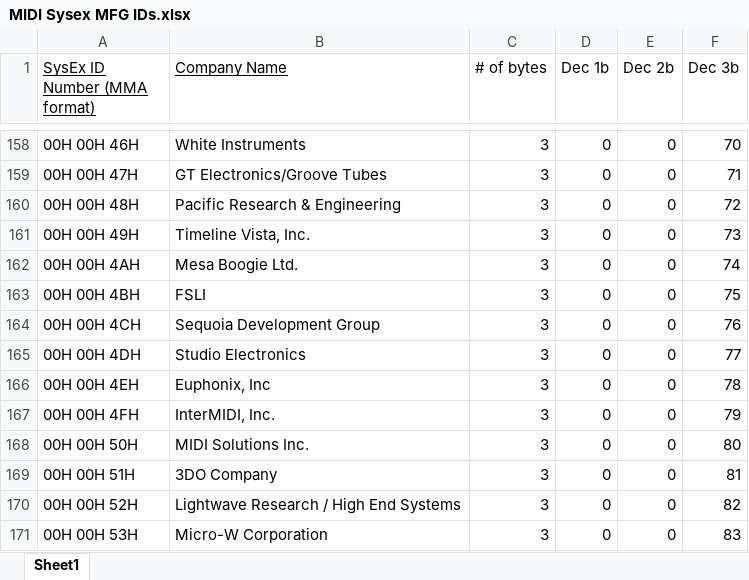
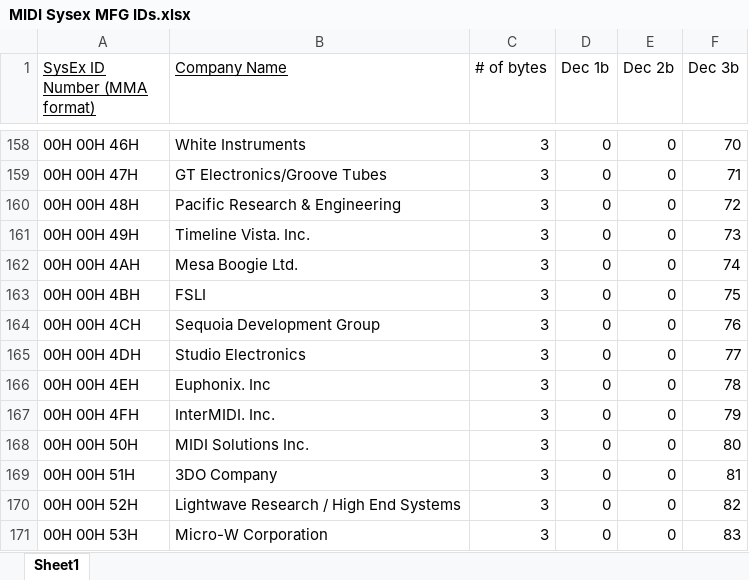
Before and after one commit to insolace/MIDI-Sysex-MFG-IDs, an Excel workbook: Sysex ID Tables/MIDI Sysex MFG IDs.xlsx, sheet Sheet1, drawn as a sheet; only a part is shown, gaps mark what is left out; values as stored, in another font and other column widths than the file's, no borders; the diff covers the shown part only; the diff names each change by its address in the sheet, - before the commit and + after, or states it on an @@ line.

Commit message:
Remove commas from MFG names

```diff
--- a/Sysex ID Tables/MIDI Sysex MFG IDs.xlsx (sheet Sheet1)
+++ b/Sysex ID Tables/MIDI Sysex MFG IDs.xlsx (sheet Sheet1)
-B161 (Company Name): Timeline Vista, Inc.
+B161 (Company Name): Timeline Vista. Inc.
-B166 (Company Name): Euphonix, Inc
+B166 (Company Name): Euphonix. Inc
-B167 (Company Name): InterMIDI, Inc.
+B167 (Company Name): InterMIDI. Inc.
```
Also changed, not shown: 22 edited cells elsewhere in this sheet, 1 other file.
